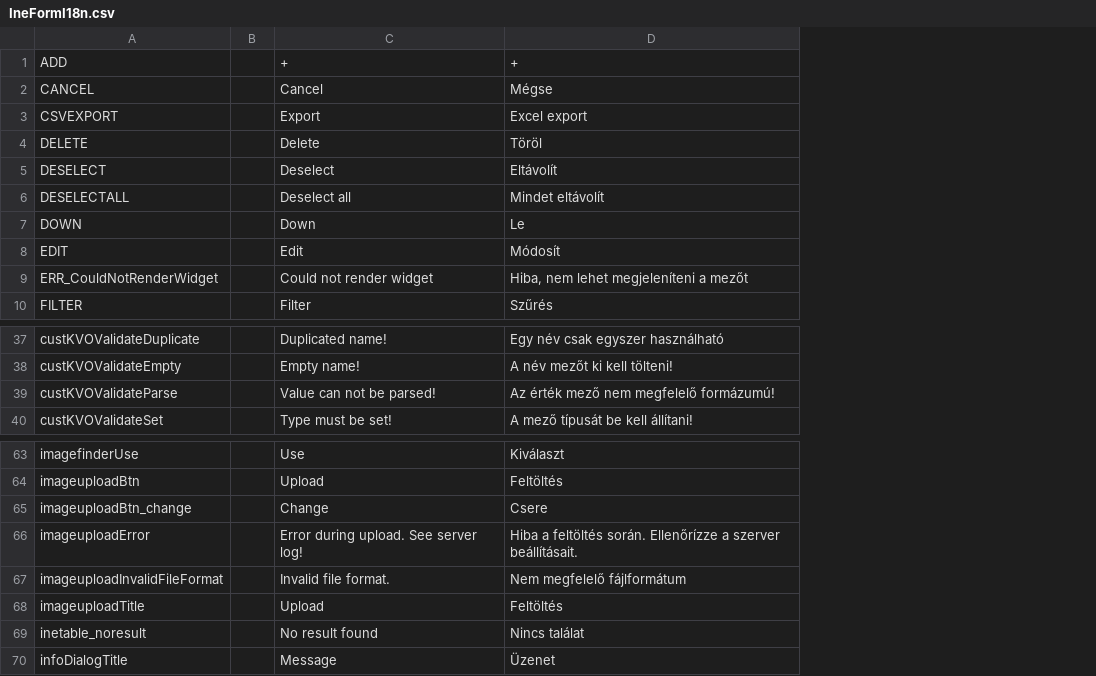
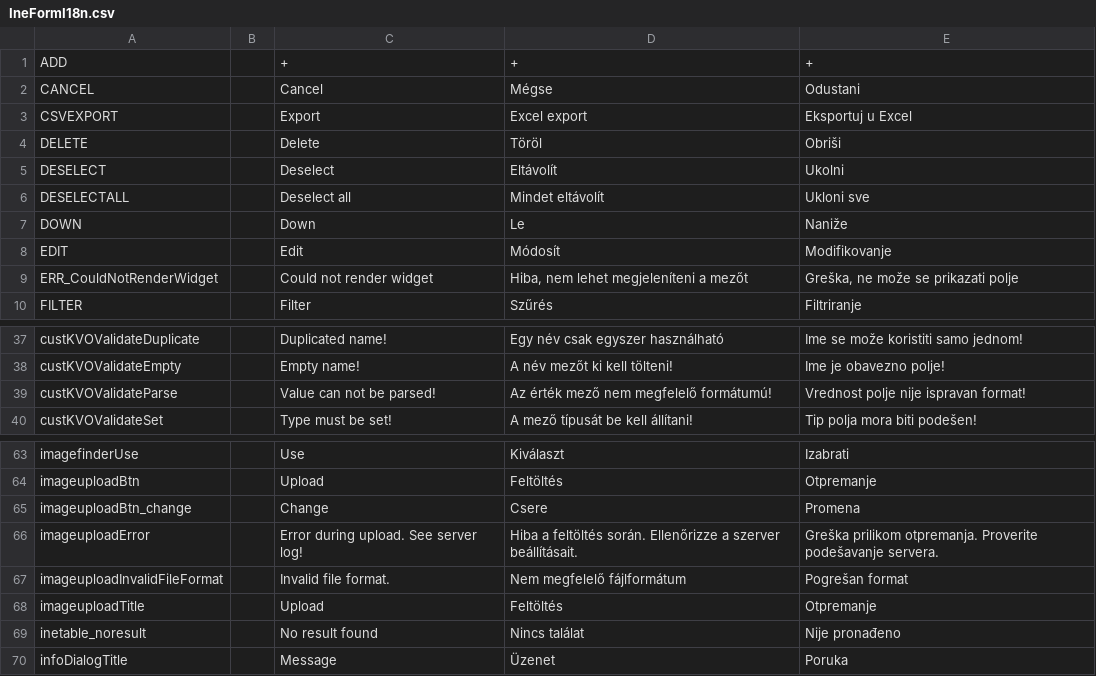
Before and after one commit to inepex/ineform, a CSV file: ineform/src/main/java/com/inepex/ineForm/client/i18n/IneFormI18n.csv, drawn as a sheet; only a part is shown, gaps mark what is left out; the diff names each change by its address in the sheet, - before the commit and + after, or states it on an @@ line.

Commit message:
refs #1736 adding new (serbian) language
git-svn-id: http://ineform.googlecode.com/svn/trunk@1044 7ef67a20-634e-90e6-9ab5-3f2075439470

```diff
--- a/ineform/src/main/java/com/inepex/ineForm/client/i18n/IneFormI18n.csv
+++ b/ineform/src/main/java/com/inepex/ineForm/client/i18n/IneFormI18n.csv
+column E, rows 1-10: + | Odustani | Eksportuj u Excel | Obriši | Ukolni | Ukloni sve | Naniže | Modifikovanje | Greška, ne može se prikazati polje | Filtriranje; rows 37-40: Ime se može koristiti samo jednom! | Ime je obavezno polje! | Vrednost polje nije ispravan format! | Tip polja mora biti podešen!; rows 63-70: Izabrati | Otpremanje | Promena | Greška prilikom otpremanja. Proverite podešavanje servera. | Pogrešan format | Otpremanje | Nije pronađeno | Poruka
-D39: Az érték mező nem megfelelő formázumú!
+D39: Az érték mező nem megfelelő formátumú!
-D66: …feltöltés során. Ellenőrízze a szerver…
+D66: …feltöltés során. Ellenőrizze a szerver…
```
Also changed, not shown: ineframe/src/main/java/com/inepex/ineFrame/client/i18n/IneFrameI18n.csv, ineom/src/main/java/com/inepex/ineom/shared/i18n/IneOmI18n.csv.
